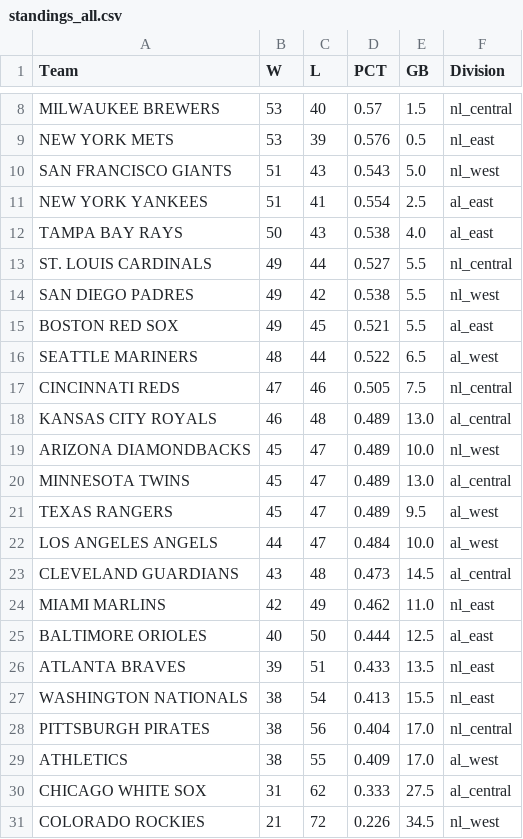
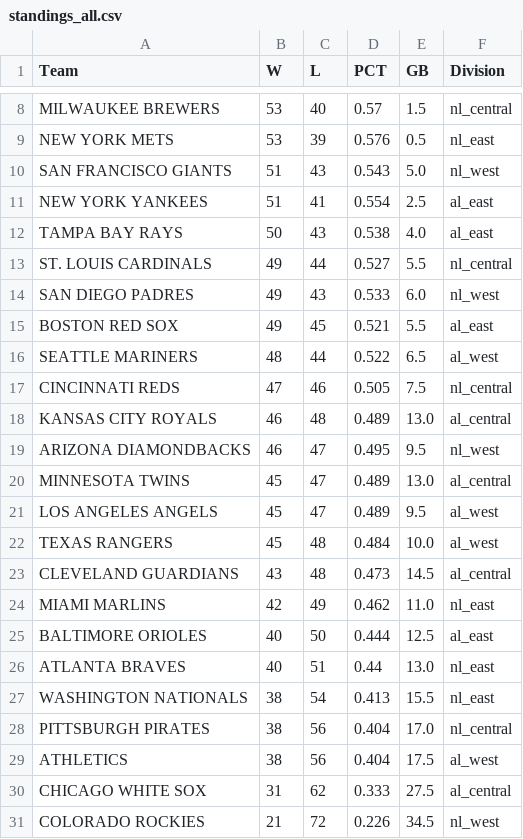
Before and after one commit to jjesse/baseball_stats, a CSV file: docs/standings_all.csv, drawn as a sheet; only a part is shown, gaps mark what is left out.

```diff
--- a/docs/standings_all.csv
+++ b/docs/standings_all.csv
@@ -13,3 +13,3 @@ TAMPA BAY RAYS,50,43,0.538,4.0,al_east
 ST. LOUIS CARDINALS,49,44,0.527,5.5,nl_central
-SAN DIEGO PADRES,49,42,0.538,5.5,nl_west
+SAN DIEGO PADRES,49,43,0.533,6.0,nl_west
 BOSTON RED SOX,49,45,0.521,5.5,al_east
@@ -18,6 +18,6 @@ CINCINNATI REDS,47,46,0.505,7.5,nl_central
 KANSAS CITY ROYALS,46,48,0.489,13.0,al_central
-ARIZONA DIAMONDBACKS,45,47,0.489,10.0,nl_west
+ARIZONA DIAMONDBACKS,46,47,0.495,9.5,nl_west
 MINNESOTA TWINS,45,47,0.489,13.0,al_central
-TEXAS RANGERS,45,47,0.489,9.5,al_west
-LOS ANGELES ANGELS,44,47,0.484,10.0,al_west
+LOS ANGELES ANGELS,45,47,0.489,9.5,al_west
+TEXAS RANGERS,45,48,0.484,10.0,al_west
 CLEVELAND GUARDIANS,43,48,0.473,14.5,al_central
@@ -25,6 +25,6 @@ MIAMI MARLINS,42,49,0.462,11.0,nl_east
 BALTIMORE ORIOLES,40,50,0.444,12.5,al_east
-ATLANTA BRAVES,39,51,0.433,13.5,nl_east
+ATLANTA BRAVES,40,51,0.44,13.0,nl_east
 WASHINGTON NATIONALS,38,54,0.413,15.5,nl_east
 PITTSBURGH PIRATES,38,56,0.404,17.0,nl_central
-ATHLETICS,38,55,0.409,17.0,al_west
+ATHLETICS,38,56,0.404,17.5,al_west
 CHICAGO WHITE SOX,31,62,0.333,27.5,al_central
```
Also changed, not shown: docs/standings_al_west.csv, docs/standings_nl_east.csv, 10 other files.
